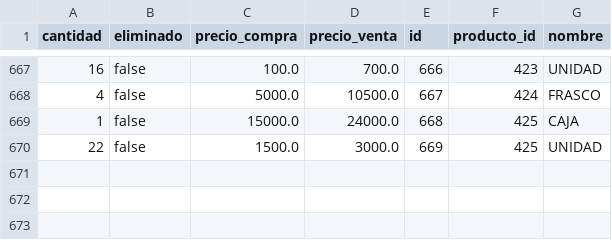
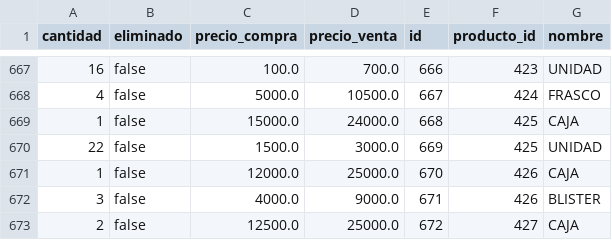
Before and after one commit to AariazP/drogueria1-backup, a CSV file: forma_venta.csv, drawn as a sheet; only a part is shown, gaps mark what is left out.

Commit message:
Backup de todas las tablas 2025-03-21

```diff
--- a/forma_venta.csv
+++ b/forma_venta.csv
@@ -670 +670,4 @@ cantidad,eliminado,precio_compra,precio_venta,id,producto_id,nombre
 22,false,1500.0,3000.0,669,425,UNIDAD
+1,false,12000.0,25000.0,670,426,CAJA
+3,false,4000.0,9000.0,671,426,BLISTER
+2,false,12500.0,25000.0,672,427,CAJA
```
